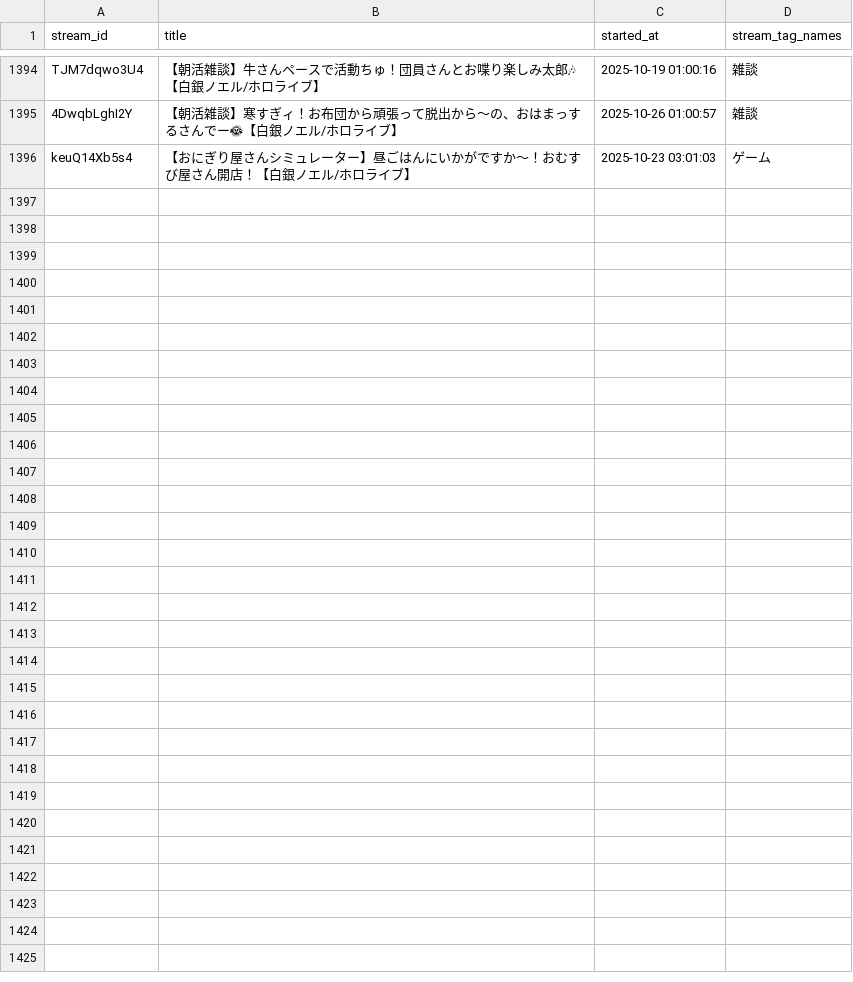
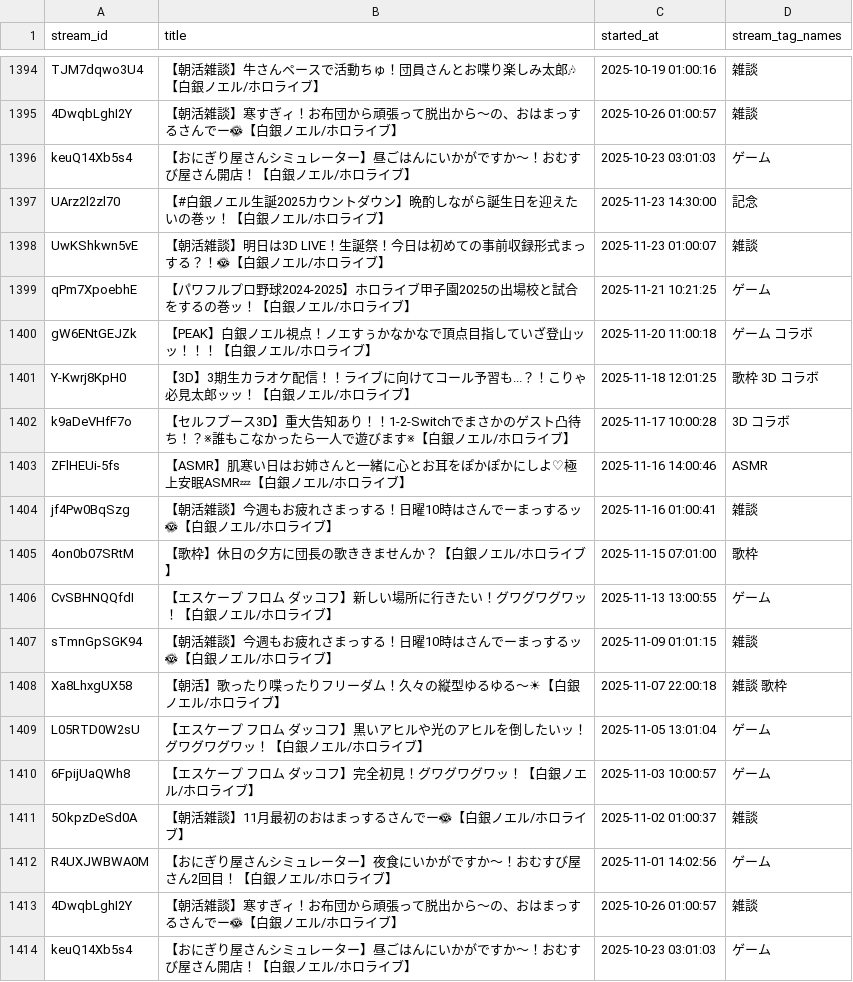
Before and after one commit to wtnb-yk/shirogane-holy-knights, a CSV file: tools/data/stream_tags.csv, drawn as a sheet; only a part is shown, gaps mark what is left out; the diff names each change by its address in the sheet, - before the commit and + after, or states it on an @@ line.

Commit message:
feat: add new stream tags for upcoming events

```diff
--- a/tools/data/stream_tags.csv
+++ b/tools/data/stream_tags.csv
+row 1397: UArz2l2zl70 | 【#白銀ノエル生誕2025カウントダウン】晩酌しながら誕生日を迎えたいの巻ッ！【白銀ノエル/ホロライブ】 | 2025-11-23 14:30:00 | 記念
+row 1398: UwKShkwn5vE | 【朝活雑談】明日は3D LIVE！生誕祭！今日は初めての事前収録形式まっする？！🌞【白銀ノエル/ホロライブ】 | 2025-11-23 01:00:07 | 雑談
+row 1399: qPm7XpoebhE | 【パワフルプロ野球2024-2025】ホロライブ甲子園2025の出場校と試合をするの巻ッ！【白銀ノエル/ホロライブ】 | 2025-11-21 10:21:25 | ゲーム
+row 1400: gW6ENtGEJZk | 【PEAK】白銀ノエル視点！ノエすぅかなかなで頂点目指していざ登山ッッ！！！【白銀ノエル/ホロライブ】 | 2025-11-20 11:00:18 | ゲーム コラボ
+row 1401: Y-Kwrj8KpH0 | 【3D】3期生カラオケ配信！！ライブに向けてコール予習も...？！こりゃ必見太郎ッッ！【白銀ノエル/ホロライブ】 | 2025-11-18 12:01:25 | 歌枠 3D コラボ
+row 1402: k9aDeVHfF7o | 【セルフブース3D】重大告知あり！！1-2-Switchでまさかのゲスト凸待ち！？※誰もこなかったら一人で遊びます※【白銀ノエル/ホロライブ】 | 2025-11-17 10:00:28 | 3D コラボ
+row 1403: ZFlHEUi-5fs | 【ASMR】肌寒い日はお姉さんと一緒に心とお耳をぽかぽかにしよ♡極上安眠ASMR💤【白銀ノエル/ホロライブ】 | 2025-11-16 14:00:46 | ASMR
+row 1404: jf4Pw0BqSzg | 【朝活雑談】今週もお疲れさまっする！日曜10時はさんでーまっするッ🌞【白銀ノエル/ホロライブ】 | 2025-11-16 01:00:41 | 雑談
+row 1405: 4on0b07SRtM | 【歌枠】休日の夕方に団長の歌ききませんか？【白銀ノエル/ホロライブ】 | 2025-11-15 07:01:00 | 歌枠
+row 1406: CvSBHNQQfdI | 【エスケープ フロム ダッコフ】新しい場所に行きたい！グワグワグワッ！【白銀ノエル/ホロライブ】 | 2025-11-13 13:00:55 | ゲーム
+row 1407: sTmnGpSGK94 | 【朝活雑談】今週もお疲れさまっする！日曜10時はさんでーまっするッ🌞【白銀ノエル/ホロライブ】 | 2025-11-09 01:01:15 | 雑談
+row 1408: Xa8LhxgUX58 | 【朝活】歌ったり喋ったりフリーダム！久々の縦型ゆるゆる〜☀【白銀ノエル/ホロライブ】 | 2025-11-07 22:00:18 | 雑談 歌枠
+row 1409: L05RTD0W2sU | 【エスケープ フロム ダッコフ】黒いアヒルや光のアヒルを倒したいッ！グワグワグワッ！【白銀ノエル/ホロライブ】 | 2025-11-05 13:01:04 | ゲーム
+row 1410: 6FpijUaQWh8 | 【エスケープ フロム ダッコフ】完全初見！グワグワグワッ！【白銀ノエル/ホロライブ】 | 2025-11-03 10:00:57 | ゲーム
+row 1411: 5OkpzDeSd0A | 【朝活雑談】11月最初のおはまっするさんでー🌞【白銀ノエル/ホロライブ】 | 2025-11-02 01:00:37 | 雑談
+row 1412: R4UXJWBWA0M | 【おにぎり屋さんシミュレーター】夜食にいかがですか～！おむすび屋さん2回目！【白銀ノエル/ホロライブ】 | 2025-11-01 14:02:56 | ゲーム
+row 1413: 4DwqbLghI2Y | 【朝活雑談】寒すぎィ！お布団から頑張って脱出から～の、おはまっするさんでー🌞【白銀ノエル/ホロライブ】 | 2025-10-26 01:00:57 | 雑談
+row 1414: keuQ14Xb5s4 | 【おにぎり屋さんシミュレーター】昼ごはんにいかがですか～！おむすび屋さん開店！【白銀ノエル/ホロライブ】 | 2025-10-23 03:01:03 | ゲーム
```
